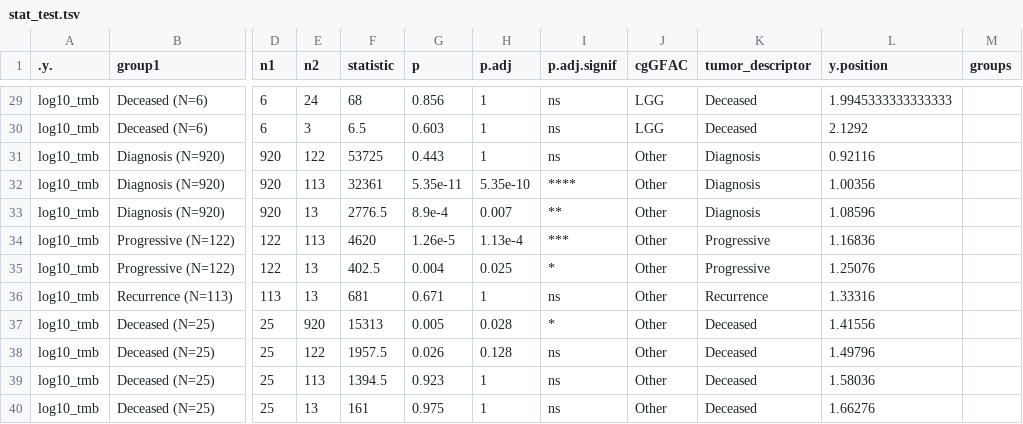
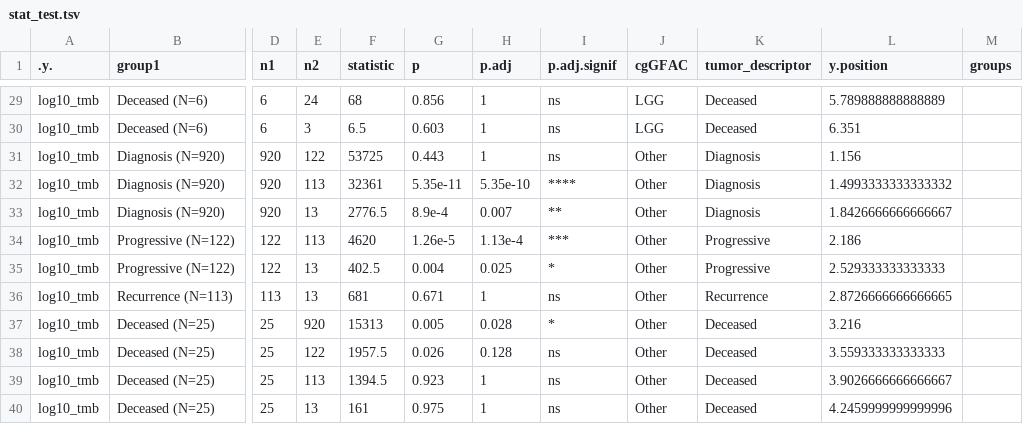
Before and after one commit to rokitalab/tumor-evolution, a TSV file: analyses/tmb-vaf-longitudinal/results/stat_test.tsv, drawn as a sheet; only a part is shown, gaps mark what is left out; the diff covers the shown part only; the diff names each change by its address in the sheet, - before the commit and + after, or states it on an @@ line.

```diff
--- a/analyses/tmb-vaf-longitudinal/results/stat_test.tsv
+++ b/analyses/tmb-vaf-longitudinal/results/stat_test.tsv
-L29 (y.position): 1.9945333333333333
+L29 (y.position): 5.789888888888889
-L30 (y.position): 2.1292
+L30 (y.position): 6.351
-L31 (y.position): 0.92116
+L31 (y.position): 1.156
-L32 (y.position): 1.00356
+L32 (y.position): 1.4993333333333332
-L33 (y.position): 1.08596
+L33 (y.position): 1.8426666666666667
-L34 (y.position): 1.16836
+L34 (y.position): 2.186
-L35 (y.position): 1.25076
+L35 (y.position): 2.529333333333333
-L36 (y.position): 1.33316
+L36 (y.position): 2.8726666666666665
-L37 (y.position): 1.41556
+L37 (y.position): 3.216
-L38 (y.position): 1.49796
+L38 (y.position): 3.559333333333333
-L39 (y.position): 1.58036
+L39 (y.position): 3.9026666666666667
-L40 (y.position): 1.66276
+L40 (y.position): 4.2459999999999996
```
Also changed, not shown: 27 edited cells elsewhere in this file, 13 other files.
